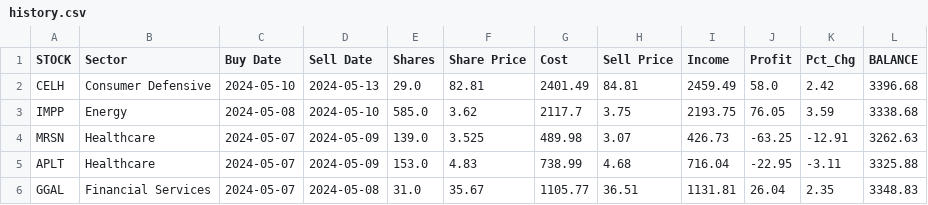
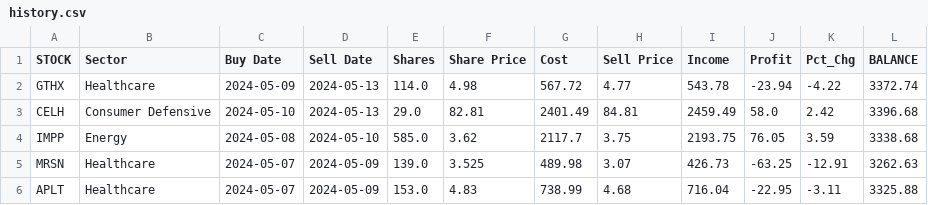
Before and after one commit to p-norris/swing_trades, a CSV file: src/history.csv, drawn as a sheet; only a part is shown; the shorter side is filled out with more unchanged rows; the diff names each change by its address in the sheet, - before the commit and + after, or states it on an @@ line.

Commit message:
updating file

```diff
--- a/src/history.csv
+++ b/src/history.csv
+row 2: GTHX | Healthcare | 2024-05-09 | 2024-05-13 | 114.0 | 4.98 | 567.72 | 4.77 | 543.78 | -23.94 | -4.22 | 3372.74
```
